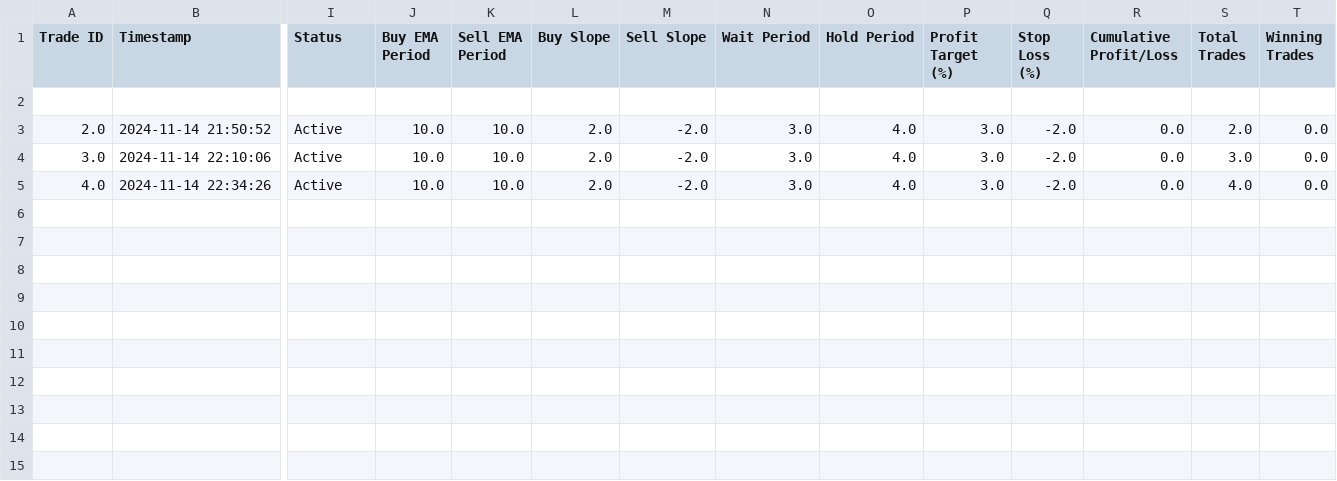
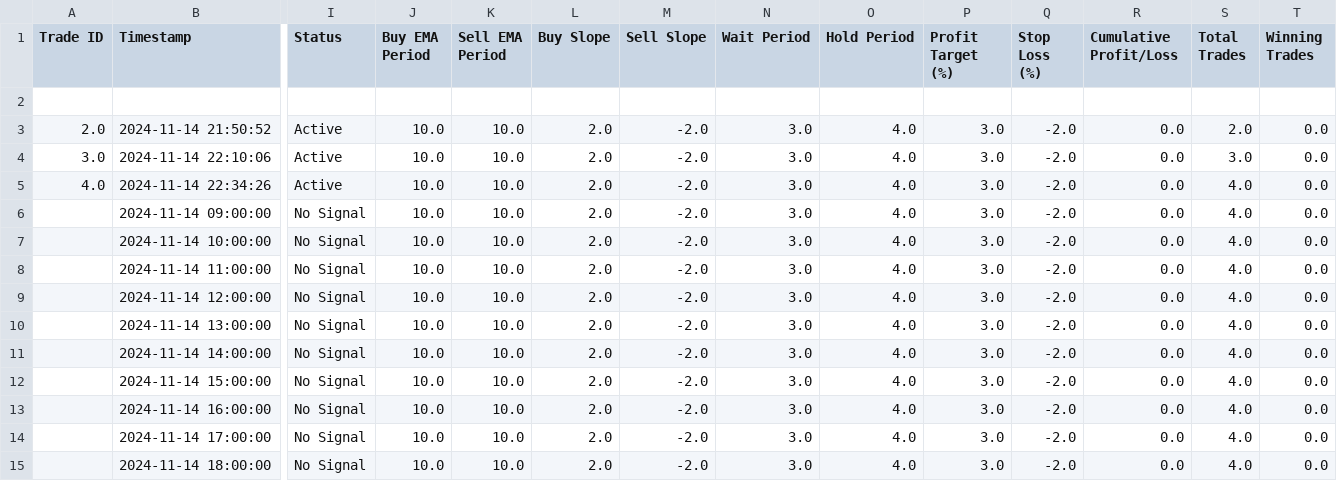
Before and after one commit to nzhamz/nuramark_v2, a CSV file: updateV2.csv, drawn as a sheet; only a part is shown, gaps mark what is left out; rows hold the shown columns only; the diff names each change by its address in the sheet, - before the commit and + after, or states it on an @@ line.

Commit message:
Appending new data to updateV2.csv

```diff
--- a/updateV2.csv
+++ b/updateV2.csv
+row 6:  | 2024-11-14 09:00:00 | No Signal | 10.0 | 10.0 | 2.0 | -2.0 | 3.0 | 4.0 | 3.0 | -2.0 | 0.0 | 4.0 | 0.0
+row 7:  | 2024-11-14 10:00:00 | No Signal | 10.0 | 10.0 | 2.0 | -2.0 | 3.0 | 4.0 | 3.0 | -2.0 | 0.0 | 4.0 | 0.0
+row 8:  | 2024-11-14 11:00:00 | No Signal | 10.0 | 10.0 | 2.0 | -2.0 | 3.0 | 4.0 | 3.0 | -2.0 | 0.0 | 4.0 | 0.0
+row 9:  | 2024-11-14 12:00:00 | No Signal | 10.0 | 10.0 | 2.0 | -2.0 | 3.0 | 4.0 | 3.0 | -2.0 | 0.0 | 4.0 | 0.0
+row 10:  | 2024-11-14 13:00:00 | No Signal | 10.0 | 10.0 | 2.0 | -2.0 | 3.0 | 4.0 | 3.0 | -2.0 | 0.0 | 4.0 | 0.0
+row 11:  | 2024-11-14 14:00:00 | No Signal | 10.0 | 10.0 | 2.0 | -2.0 | 3.0 | 4.0 | 3.0 | -2.0 | 0.0 | 4.0 | 0.0
+row 12:  | 2024-11-14 15:00:00 | No Signal | 10.0 | 10.0 | 2.0 | -2.0 | 3.0 | 4.0 | 3.0 | -2.0 | 0.0 | 4.0 | 0.0
+row 13:  | 2024-11-14 16:00:00 | No Signal | 10.0 | 10.0 | 2.0 | -2.0 | 3.0 | 4.0 | 3.0 | -2.0 | 0.0 | 4.0 | 0.0
+row 14:  | 2024-11-14 17:00:00 | No Signal | 10.0 | 10.0 | 2.0 | -2.0 | 3.0 | 4.0 | 3.0 | -2.0 | 0.0 | 4.0 | 0.0
+row 15:  | 2024-11-14 18:00:00 | No Signal | 10.0 | 10.0 | 2.0 | -2.0 | 3.0 | 4.0 | 3.0 | -2.0 | 0.0 | 4.0 | 0.0
```
